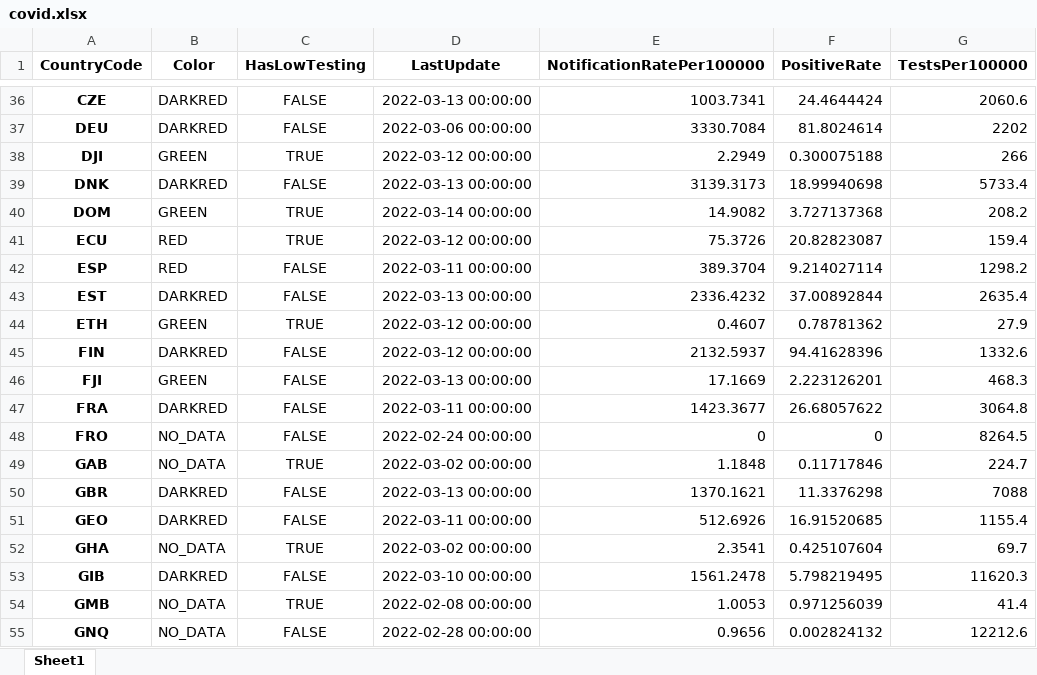
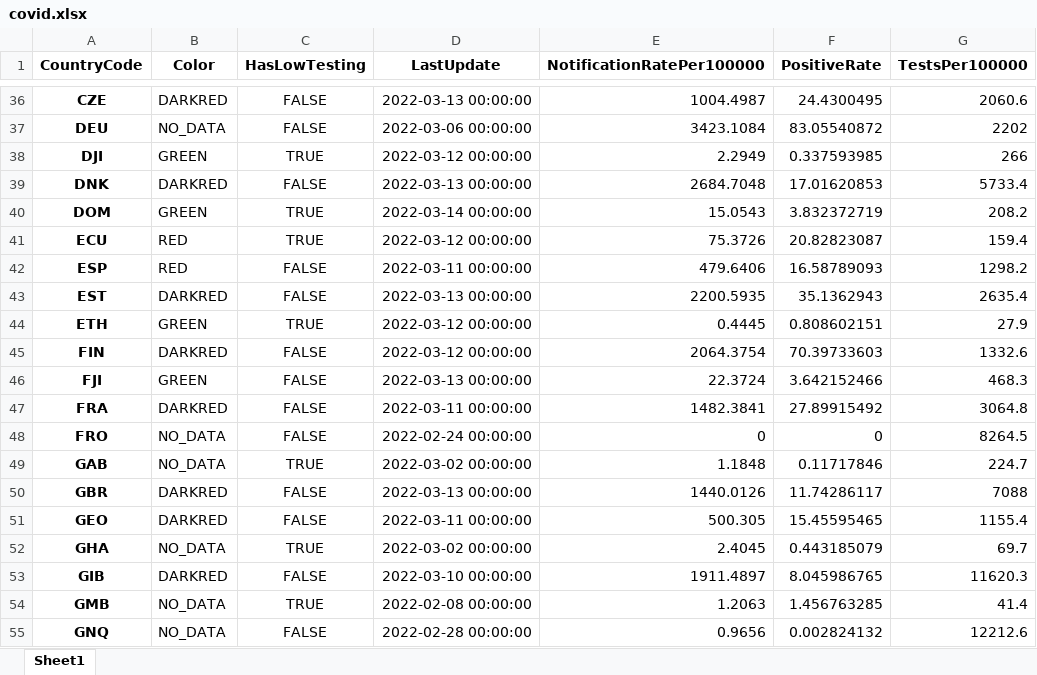
Before and after one commit to GuillaumeDerval/ecdc_covid_worldmap, an Excel workbook: covid.xlsx, sheet Sheet1, drawn as a sheet; only a part is shown, gaps mark what is left out; values as stored, in another font and other column widths than the file's, no borders; the diff covers the shown part only; the diff names each change by its address in the sheet, - before the commit and + after, or states it on an @@ line.

```diff
--- a/covid.xlsx (sheet Sheet1)
+++ b/covid.xlsx (sheet Sheet1)
-E36 (NotificationRatePer100000): 1003.7341
+E36 (NotificationRatePer100000): 1004.4987
-F36 (PositiveRate): 24.4644424
+F36 (PositiveRate): 24.4300495
-B37 (Color): DARKRED
+B37 (Color): NO_DATA
-E37 (NotificationRatePer100000): 3330.7084
+E37 (NotificationRatePer100000): 3423.1084
-F37 (PositiveRate): 81.8024614
+F37 (PositiveRate): 83.05540872
-F38 (PositiveRate): 0.300075188
+F38 (PositiveRate): 0.337593985
-E39 (NotificationRatePer100000): 3139.3173
+E39 (NotificationRatePer100000): 2684.7048
-F39 (PositiveRate): 18.99940698
+F39 (PositiveRate): 17.01620853
-E40 (NotificationRatePer100000): 14.9082
+E40 (NotificationRatePer100000): 15.0543
-F40 (PositiveRate): 3.727137368
+F40 (PositiveRate): 3.832372719
-E42 (NotificationRatePer100000): 389.3704
+E42 (NotificationRatePer100000): 479.6406
-F42 (PositiveRate): 9.214027114
+F42 (PositiveRate): 16.58789093
-E43 (NotificationRatePer100000): 2336.4232
+E43 (NotificationRatePer100000): 2200.5935
-F43 (PositiveRate): 37.00892844
+F43 (PositiveRate): 35.1362943
-E44 (NotificationRatePer100000): 0.4607
+E44 (NotificationRatePer100000): 0.4445
-F44 (PositiveRate): 0.78781362
+F44 (PositiveRate): 0.808602151
-E45 (NotificationRatePer100000): 2132.5937
+E45 (NotificationRatePer100000): 2064.3754
-F45 (PositiveRate): 94.41628396
+F45 (PositiveRate): 70.39733603
-E46 (NotificationRatePer100000): 17.1669
+E46 (NotificationRatePer100000): 22.3724
-F46 (PositiveRate): 2.223126201
+F46 (PositiveRate): 3.642152466
-E47 (NotificationRatePer100000): 1423.3677
+E47 (NotificationRatePer100000): 1482.3841
-F47 (PositiveRate): 26.68057622
+F47 (PositiveRate): 27.89915492
-E50 (NotificationRatePer100000): 1370.1621
+E50 (NotificationRatePer100000): 1440.0126
-F50 (PositiveRate): 11.3376298
+F50 (PositiveRate): 11.74286117
-E51 (NotificationRatePer100000): 512.6926
+E51 (NotificationRatePer100000): 500.305
-F51 (PositiveRate): 16.91520685
+F51 (PositiveRate): 15.45595465
-E52 (NotificationRatePer100000): 2.3541
+E52 (NotificationRatePer100000): 2.4045
-F52 (PositiveRate): 0.425107604
+F52 (PositiveRate): 0.443185079
-E53 (NotificationRatePer100000): 1561.2478
+E53 (NotificationRatePer100000): 1911.4897
-F53 (PositiveRate): 5.798219495
+F53 (PositiveRate): 8.045986765
-E54 (NotificationRatePer100000): 1.0053
+E54 (NotificationRatePer100000): 1.2063
-F54 (PositiveRate): 0.971256039
+F54 (PositiveRate): 1.456763285
```
Also changed, not shown: 241 edited cells elsewhere in this sheet, 2 other files.
